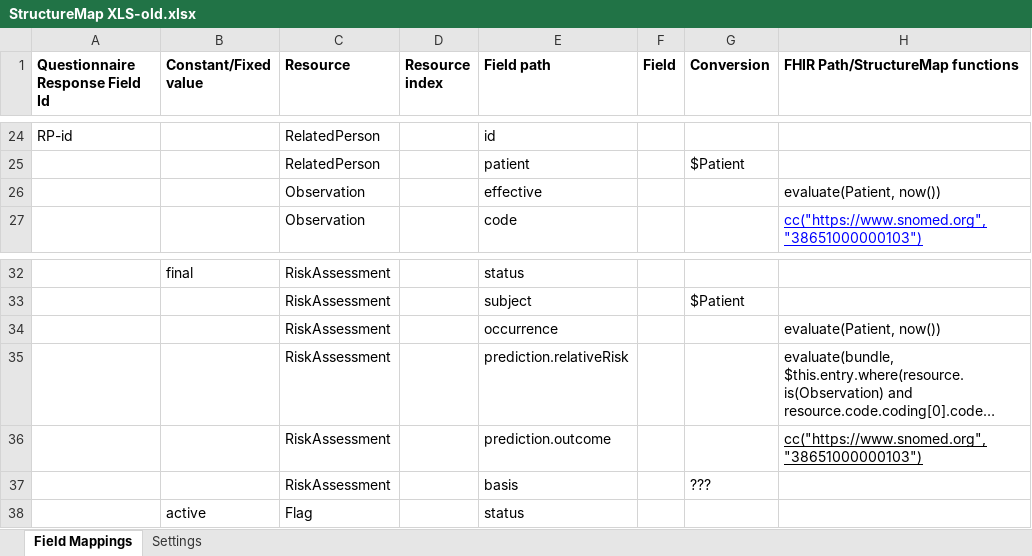
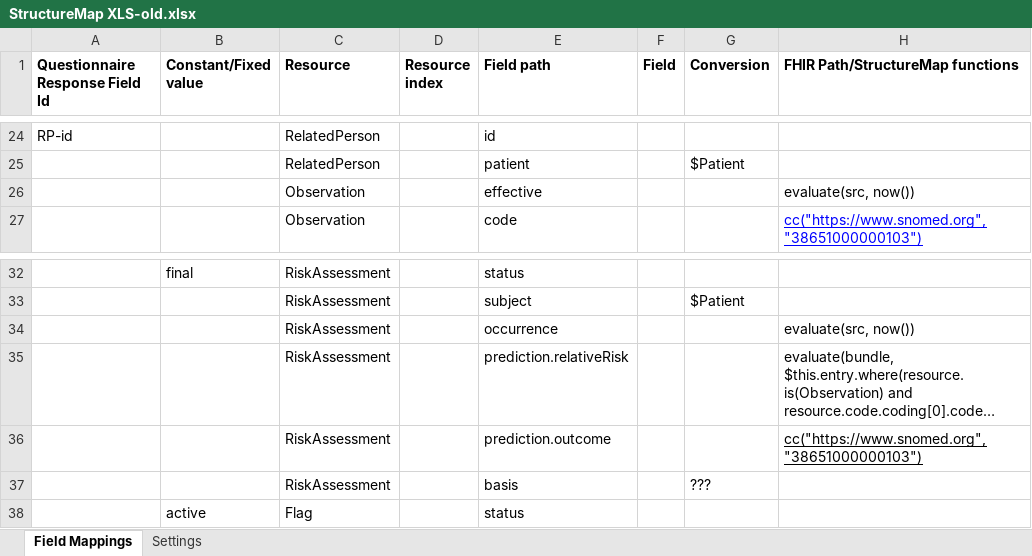
Before and after one commit to onaio/fhir-tooling, an Excel workbook: sm-gen/src/main/resources/StructureMap XLS-old.xlsx, sheet Field Mappings, drawn as a sheet; only a part is shown, gaps mark what is left out; long unchanged cells end in …; values as stored, in another font and other column widths than the file's, no borders; the diff names each change by its address in the sheet, - before the commit and + after, or states it on an @@ line.

Commit message:
modified old xls

```diff
--- a/sm-gen/src/main/resources/StructureMap XLS-old.xlsx (sheet Field Mappings)
+++ b/sm-gen/src/main/resources/StructureMap XLS-old.xlsx (sheet Field Mappings)
-H26 (FHIR Path/StructureMap functions): evaluate(Patient, now())
+H26 (FHIR Path/StructureMap functions): evaluate(src, now())
-H34 (FHIR Path/StructureMap functions): evaluate(Patient, now())
+H34 (FHIR Path/StructureMap functions): evaluate(src, now())
```
